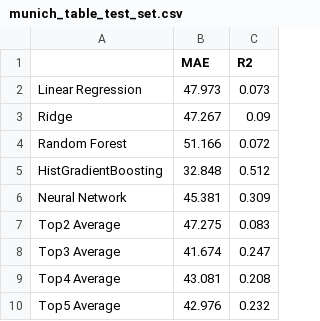
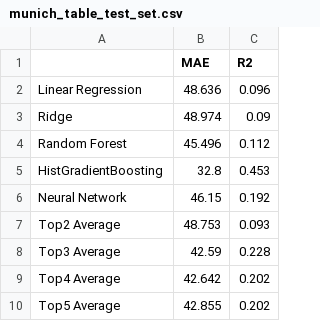
Before and after one commit to joel-beck/airbnb-oslo, a CSV file: term-paper/tables/munich_table_test_set.csv, drawn as a sheet.

Commit message:
updated munich results

```diff
--- a/term-paper/tables/munich_table_test_set.csv
+++ b/term-paper/tables/munich_table_test_set.csv
@@ -1,10 +1,10 @@
 ,MAE,R2
-Linear Regression,47.973,0.073
-Ridge,47.267,0.09
-Random Forest,51.166,0.072
-HistGradientBoosting,32.848,0.512
-Neural Network,45.381,0.309
-Top2 Average,47.275,0.083
-Top3 Average,41.674,0.247
-Top4 Average,43.081,0.208
-Top5 Average,42.976,0.232
+Linear Regression,48.636,0.096
+Ridge,48.974,0.09
+Random Forest,45.496,0.112
+HistGradientBoosting,32.8,0.453
+Neural Network,46.15,0.192
+Top2 Average,48.753,0.093
+Top3 Average,42.59,0.228
+Top4 Average,42.642,0.202
+Top5 Average,42.855,0.202
```
Also changed, not shown: 32 other files.
